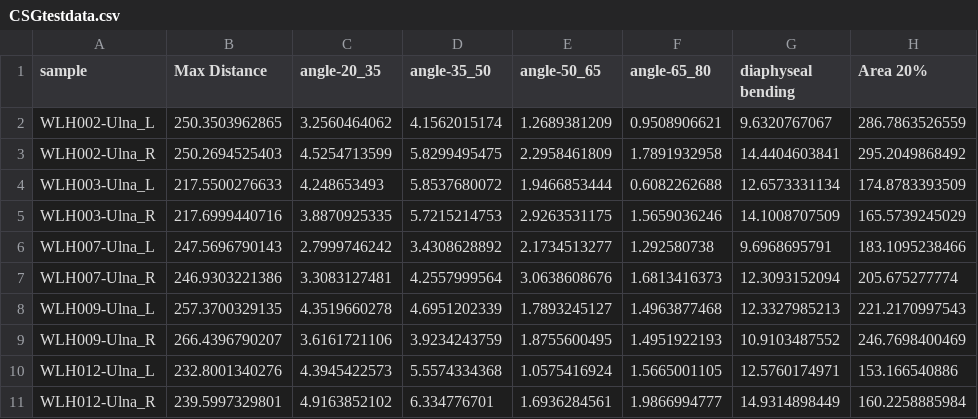
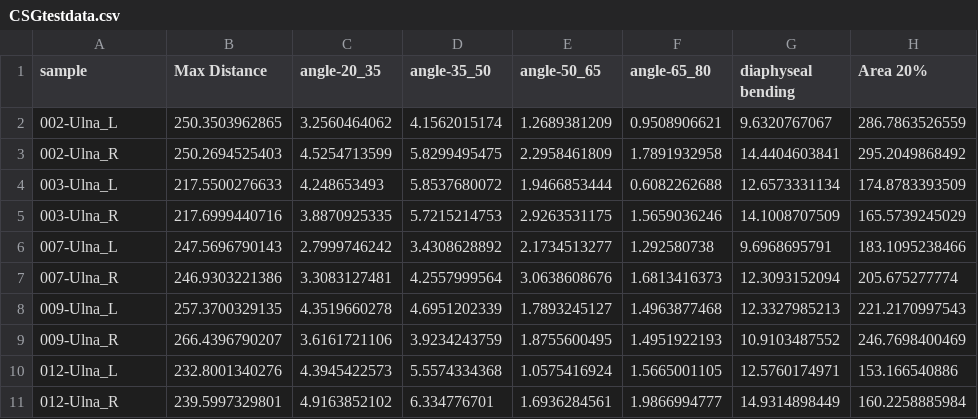
Before and after one commit to NGaroufi/sex_estimation, a CSV file: CSGtestdata.csv, drawn as a sheet; only a part is shown; the diff names each change by its address in the sheet, - before the commit and + after, or states it on an @@ line.

Commit message:
Update CSGtestdata.csv

```diff
--- a/CSGtestdata.csv
+++ b/CSGtestdata.csv
-A2 (sample): WLH002-Ulna_L
+A2 (sample): 002-Ulna_L
-A3 (sample): WLH002-Ulna_R
+A3 (sample): 002-Ulna_R
-A4 (sample): WLH003-Ulna_L
+A4 (sample): 003-Ulna_L
-A5 (sample): WLH003-Ulna_R
+A5 (sample): 003-Ulna_R
-A6 (sample): WLH007-Ulna_L
+A6 (sample): 007-Ulna_L
-A7 (sample): WLH007-Ulna_R
+A7 (sample): 007-Ulna_R
-A8 (sample): WLH009-Ulna_L
+A8 (sample): 009-Ulna_L
-A9 (sample): WLH009-Ulna_R
+A9 (sample): 009-Ulna_R
-A10 (sample): WLH012-Ulna_L
+A10 (sample): 012-Ulna_L
-A11 (sample): WLH012-Ulna_R
+A11 (sample): 012-Ulna_R
```
